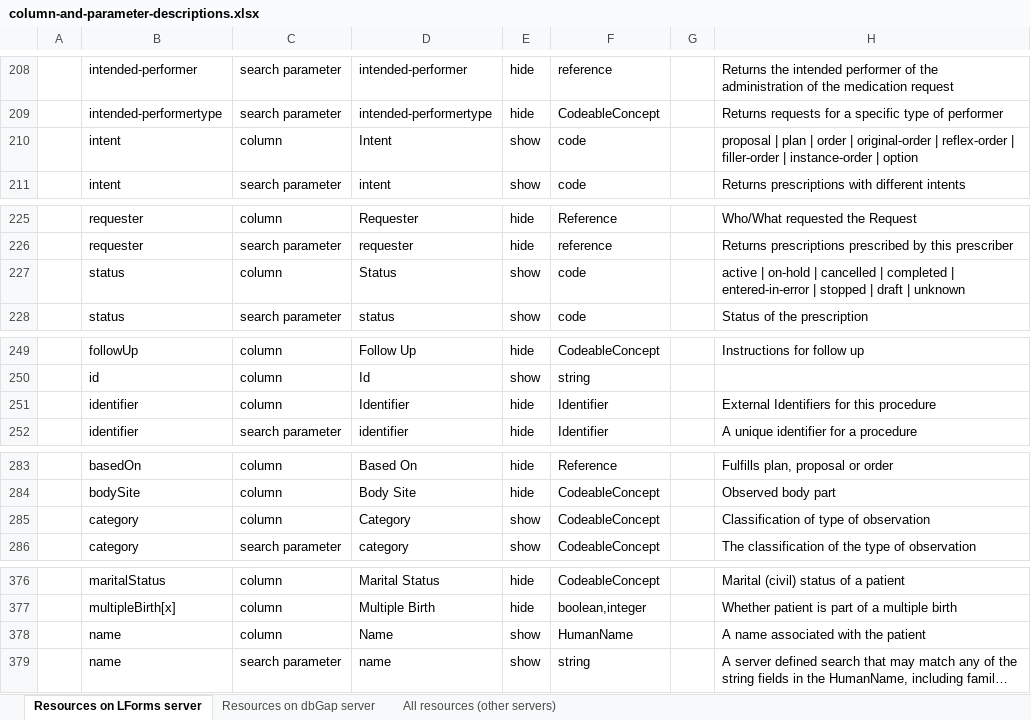
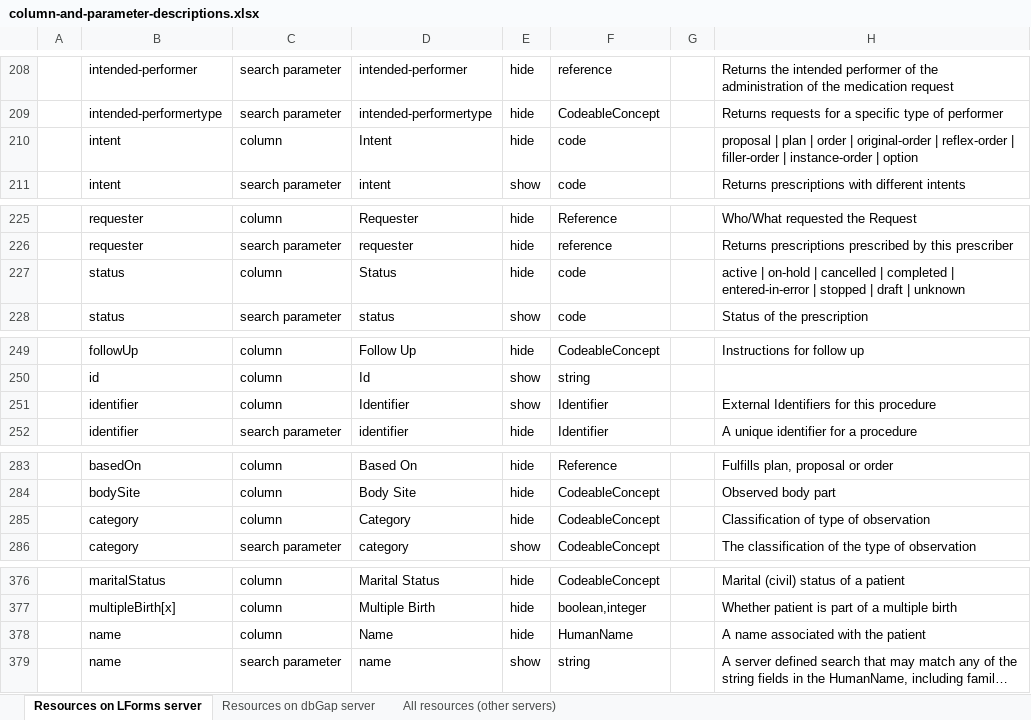
Before and after one commit to LHNCBC/research-data-finder, an Excel workbook: src/conf/xlsx/column-and-parameter-descriptions.xlsx, sheet Resources on LForms server, drawn as a sheet; only a part is shown, gaps mark what is left out; long unchanged cells end in …; values as stored, in another font and other column widths than the file's, no cell formats; the diff covers the shown part only; the diff names each change by its address in the sheet, - before the commit and + after, or states it on an @@ line.

```diff
--- a/src/conf/xlsx/column-and-parameter-descriptions.xlsx (sheet Resources on LForms server)
+++ b/src/conf/xlsx/column-and-parameter-descriptions.xlsx (sheet Resources on LForms server)
-E210: show
+E210: hide
-E227: show
+E227: hide
-E251: hide
+E251: show
-E285: show
+E285: hide
-E378: show
+E378: hide
```
Also changed, not shown: 9 edited cells elsewhere in this sheet, sheet All resources (other servers), sheet Resources on dbGap server, cell formats, 1 other file.
